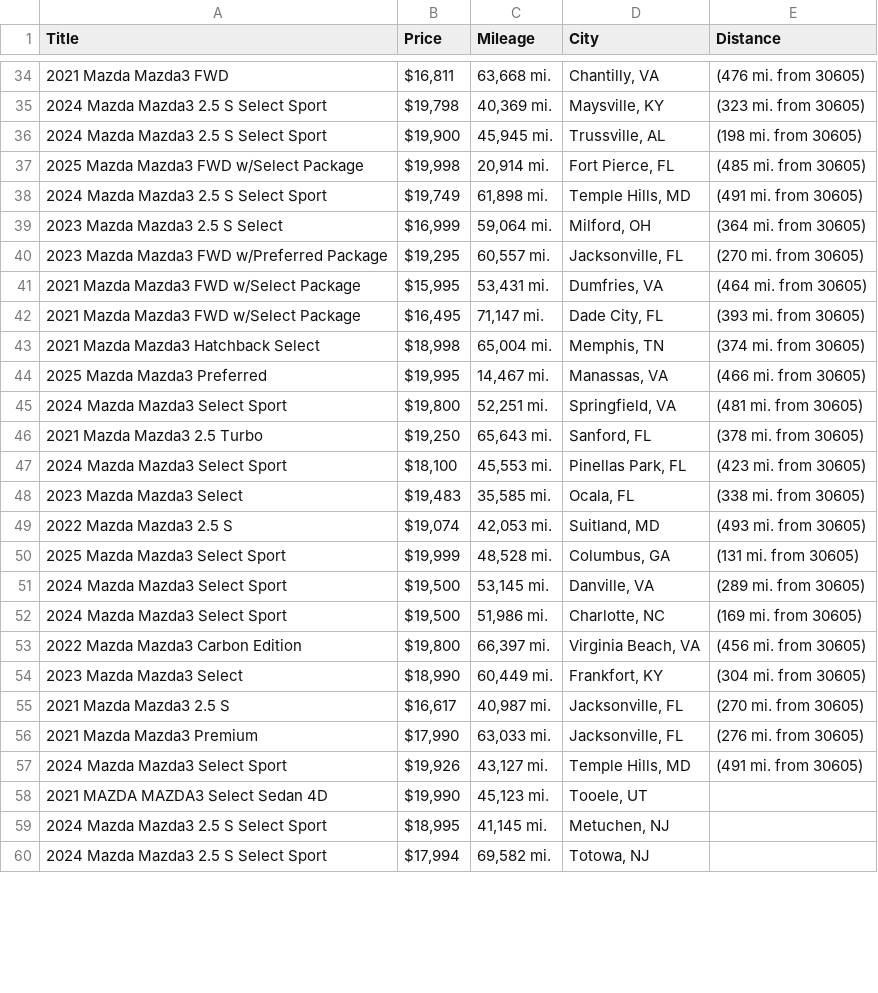
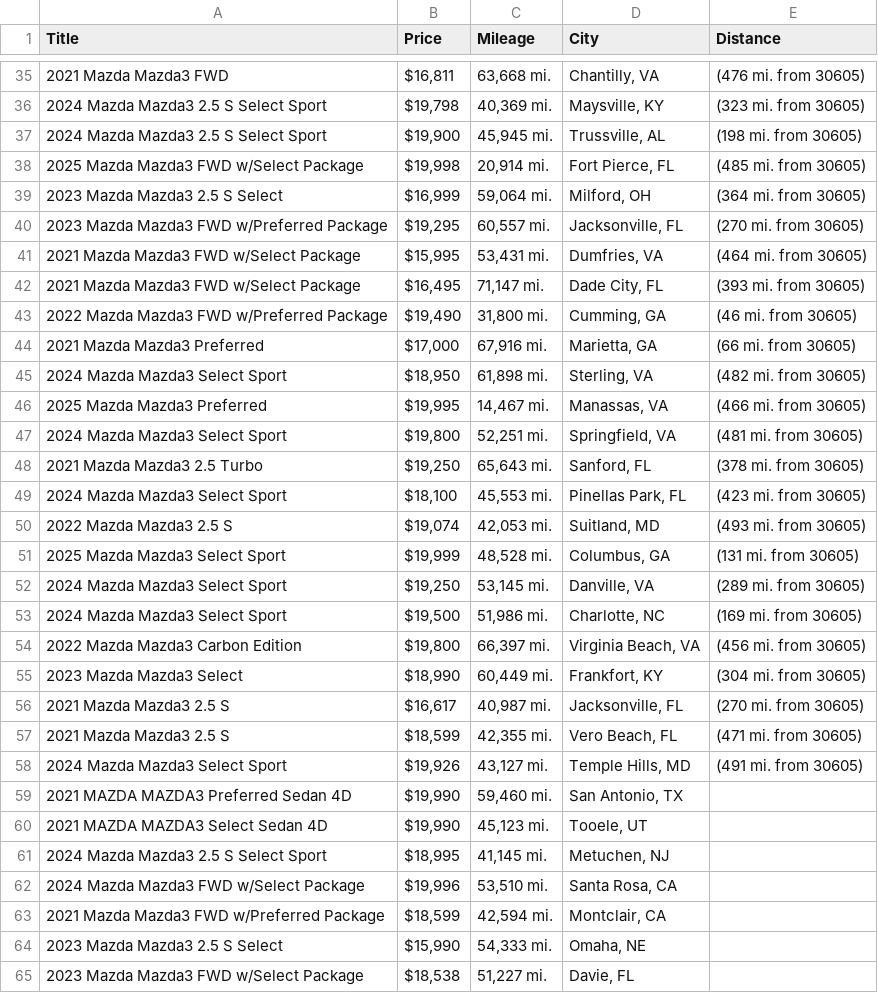
Before and after one commit to jwd0526/go-practice, a CSV file: listings.csv, drawn as a sheet; only a part is shown, gaps mark what is left out; the shorter side is filled out with more unchanged rows; the diff covers the shown part only.

```diff
--- a/listings.csv
+++ b/listings.csv
@@ -37,3 +38,2 @@ Title,Price,Mileage,City,Distance
 2025 Mazda Mazda3 FWD w/Select Package,"$19,998","20,914 mi.","Fort Pierce, FL",(485 mi. from 30605)
-2024 Mazda Mazda3 2.5 S Select Sport,"$19,749","61,898 mi.","Temple Hills, MD",(491 mi. from 30605)
 2023 Mazda Mazda3 2.5 S Select,"$16,999","59,064 mi.","Milford, OH",(364 mi. from 30605)
@@ -42,3 +42,5 @@ Title,Price,Mileage,City,Distance
 2021 Mazda Mazda3 FWD w/Select Package,"$16,495","71,147 mi.","Dade City, FL",(393 mi. from 30605)
-2021 Mazda Mazda3 Hatchback Select,"$18,998","65,004 mi.","Memphis, TN",(374 mi. from 30605)
+2022 Mazda Mazda3 FWD w/Preferred Package,"$19,490","31,800 mi.","Cumming, GA",(46 mi. from 30605)
+2021 Mazda Mazda3 Preferred,"$17,000","67,916 mi.","Marietta, GA",(66 mi. from 30605)
+2024 Mazda Mazda3 Select Sport,"$18,950","61,898 mi.","Sterling, VA",(482 mi. from 30605)
 2025 Mazda Mazda3 Preferred,"$19,995","14,467 mi.","Manassas, VA",(466 mi. from 30605)
@@ -47,6 +49,5 @@ Title,Price,Mileage,City,Distance
 2024 Mazda Mazda3 Select Sport,"$18,100","45,553 mi.","Pinellas Park, FL",(423 mi. from 30605)
-2023 Mazda Mazda3 Select,"$19,483","35,585 mi.","Ocala, FL",(338 mi. from 30605)
 2022 Mazda Mazda3 2.5 S,"$19,074","42,053 mi.","Suitland, MD",(493 mi. from 30605)
 2025 Mazda Mazda3 Select Sport,"$19,999","48,528 mi.","Columbus, GA",(131 mi. from 30605)
-2024 Mazda Mazda3 Select Sport,"$19,500","53,145 mi.","Danville, VA",(289 mi. from 30605)
+2024 Mazda Mazda3 Select Sport,"$19,250","53,145 mi.","Danville, VA",(289 mi. from 30605)
 2024 Mazda Mazda3 Select Sport,"$19,500","51,986 mi.","Charlotte, NC",(169 mi. from 30605)
@@ -55,5 +56,10 @@ Title,Price,Mileage,City,Distance
 2021 Mazda Mazda3 2.5 S,"$16,617","40,987 mi.","Jacksonville, FL",(270 mi. from 30605)
-2021 Mazda Mazda3 Premium,"$17,990","63,033 mi.","Jacksonville, FL",(276 mi. from 30605)
+2021 Mazda Mazda3 2.5 S,"$18,599","42,355 mi.","Vero Beach, FL",(471 mi. from 30605)
 2024 Mazda Mazda3 Select Sport,"$19,926","43,127 mi.","Temple Hills, MD",(491 mi. from 30605)
+2021 MAZDA MAZDA3 Preferred Sedan 4D,"$19,990","59,460 mi.","San Antonio, TX",
 2021 MAZDA MAZDA3 Select Sedan 4D,"$19,990","45,123 mi.","Tooele, UT",
 2024 Mazda Mazda3 2.5 S Select Sport,"$18,995","41,145 mi.","Metuchen, NJ",
+2024 Mazda Mazda3 FWD w/Select Package,"$19,996","53,510 mi.","Santa Rosa, CA",
+2021 Mazda Mazda3 FWD w/Preferred Package,"$18,599","42,594 mi.","Montclair, CA",
+2023 Mazda Mazda3 2.5 S Select,"$15,990","54,333 mi.","Omaha, NE",
+2023 Mazda Mazda3 FWD w/Select Package,"$18,538","51,227 mi.","Davie, FL",
```
Also changed, not shown: 6 added rows, 10 removed rows and 9 edited cells elsewhere in this file, 1 other file.
